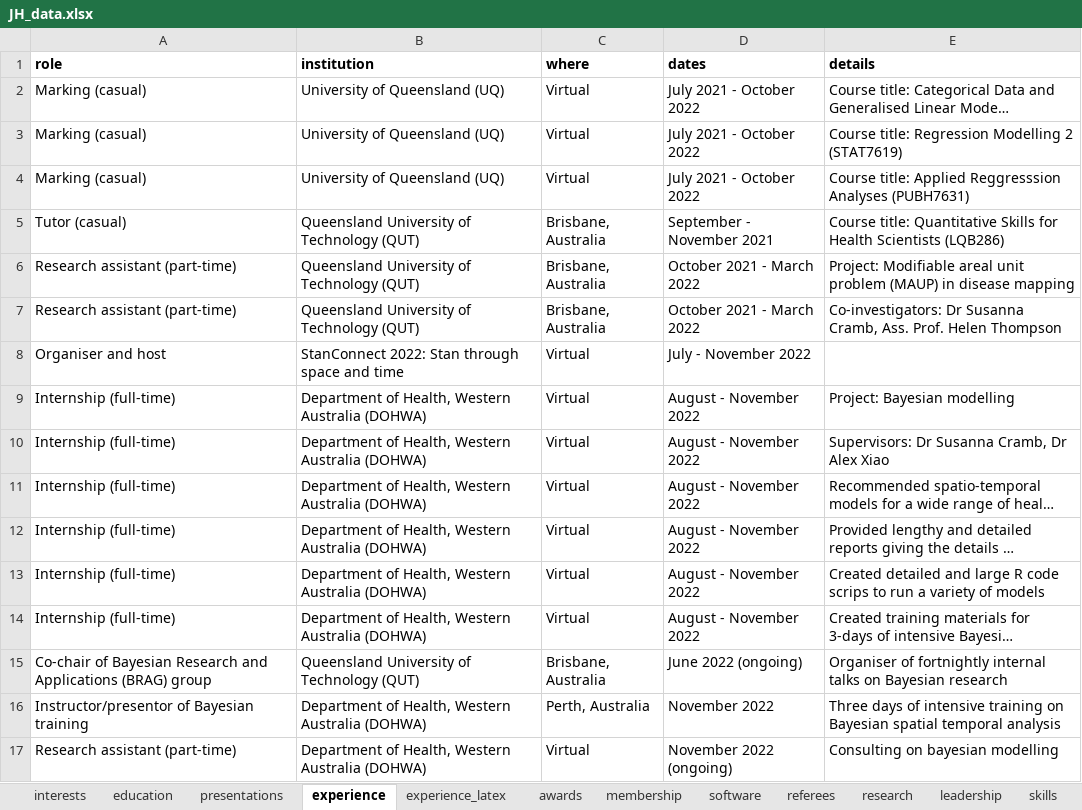
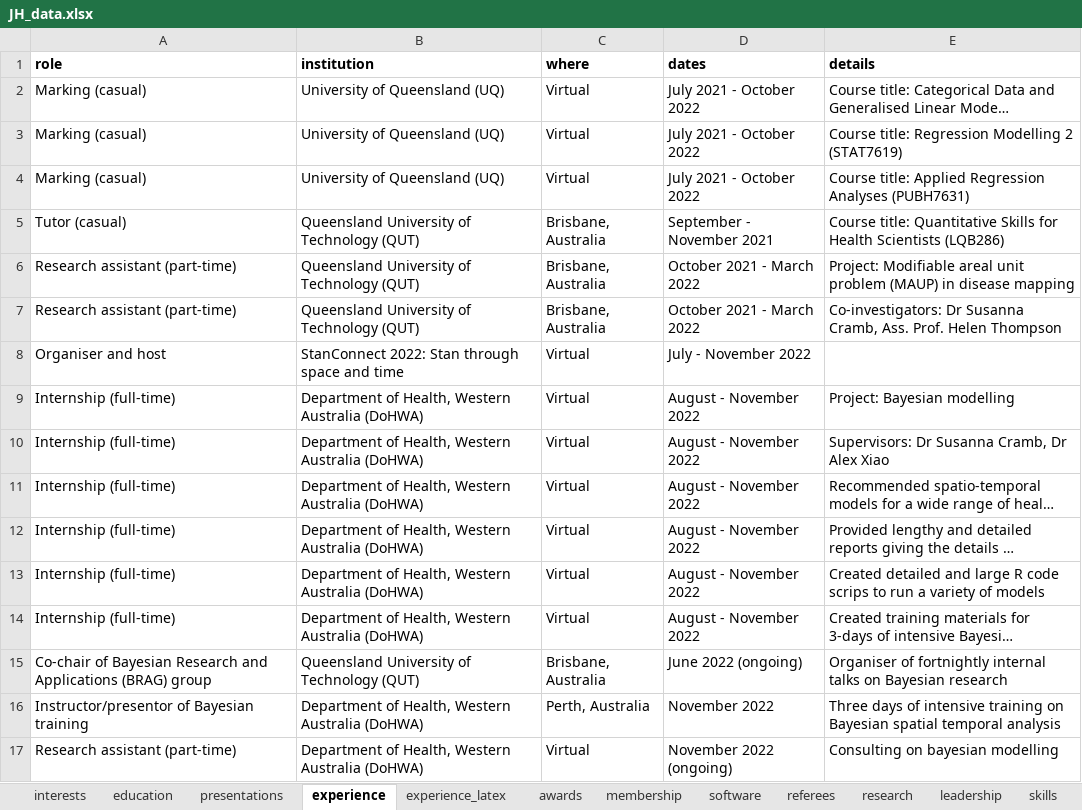
Before and after one commit to JamieHogg-depo/cv_rmarkdown, an Excel workbook: JH_data.xlsx, sheet experience, drawn as a sheet; long unchanged cells end in …; values as stored, in another font and other column widths than the file's, no borders; the diff names each change by its address in the sheet, - before the commit and + after, or states it on an @@ line.

```diff
--- a/JH_data.xlsx (sheet experience)
+++ b/JH_data.xlsx (sheet experience)
-E4 (details): …title: Applied Reggresssion Analyses (PUBH7631)
+E4 (details): …title: Applied Regression Analyses (PUBH7631)
-B9:B14 (institution): …Western Australia (DOHWA)
+B9:B14 (institution): …Western Australia (DoHWA)
-B16:B17 (institution): …Western Australia (DOHWA)
+B16:B17 (institution): …Western Australia (DoHWA)
```
Also changed, not shown: sheet experience_latex, 2 other files.
